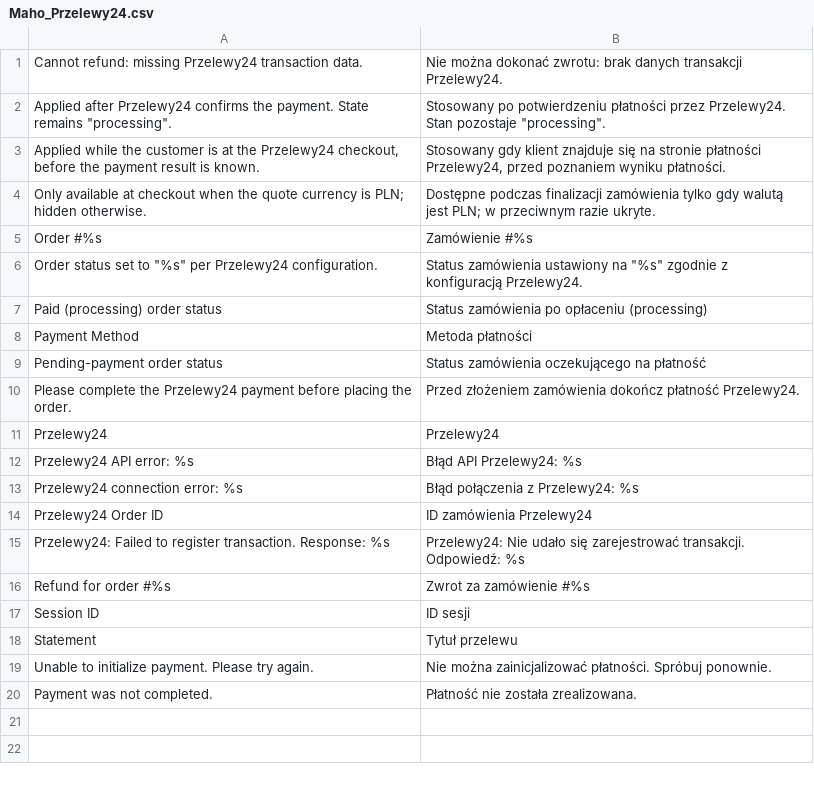
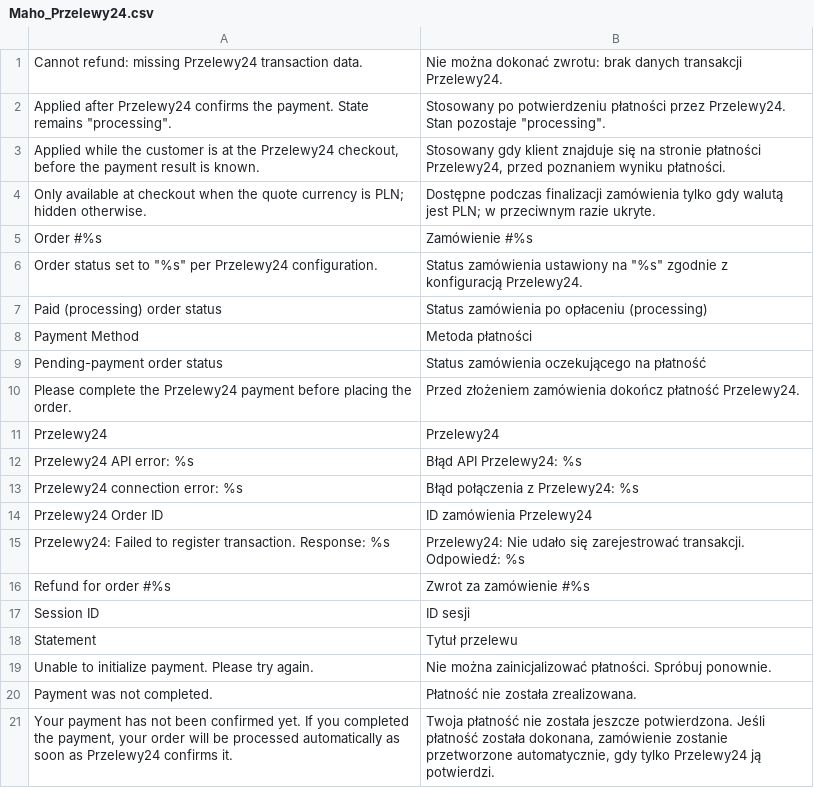
Before and after one commit to MahoCommerce/module-przelewy24, a CSV file: app/locale/pl_PL/Maho_Przelewy24.csv, drawn as a sheet; the diff names each change by its address in the sheet, - before the commit and + after, or states it on an @@ line.

Commit message:
Don't cancel orders before Przelewy24 confirms the payment (#34)
* fix: don't cancel orders before Przelewy24 confirms the payment

P24 redirects the customer back to urlReturn before the payment
necessarily registers on their side, so transaction status 0 at return
time only means "not paid yet", not "abandoned". successAction treated
it as abandonment and cancelled the order, stranding the customer's
money at P24 (unverified, requiring a manual "account for") whenever
the confirmation landed moments later.

- successAction: on status 0 keep the order in pending_payment,
  reactivate the quote without cancelling, and show a "payment not
  confirmed yet" notice; the webhook/cron finalize the order once the
  payment registers
- cron: cancel status-0 orders only after PAYMENT_EXPIRY_HOURS (4h),
  with the scan window widened to twice that so expired orders get
  their cancellation pass; this also cleans up orders whose customers
  never returned from P24
- cron: stop reactivating quotes (the return flow already did it for
  customers who came back; doing it hours later could resurrect a
  quote that was since re-ordered), and stop logging "no action" on
  every 5-minute pass
- webhook: log a WARNING when a payment notification arrives for an
  already-cancelled order so merchants notice money needing manual
  reconciliation

* chore: bump module version to 3.0.1

* fix: don't restore the cart while a payment may still be in flight

Restoring the quote on a status-0 return invited a second order (and a
possible double payment) while the first payment could still confirm.
The cart is now only restored when the payment definitively failed
(status 3 or explicit cancel).

```diff
--- a/app/locale/pl_PL/Maho_Przelewy24.csv
+++ b/app/locale/pl_PL/Maho_Przelewy24.csv
+row 21: Your payment has not been confirmed yet. If you completed the payment, your order will be processed automatically as soon as Przelewy24 confirms it. | Twoja płatność nie została jeszcze potwierdzona. Jeśli płatność została dokonana, zamówienie zostanie przetworzone automatycznie, gdy tylko Przelewy24 ją potwierdzi.
```
Also changed, not shown: app/locale/en_US/Maho_Przelewy24.csv, 4 other files.
